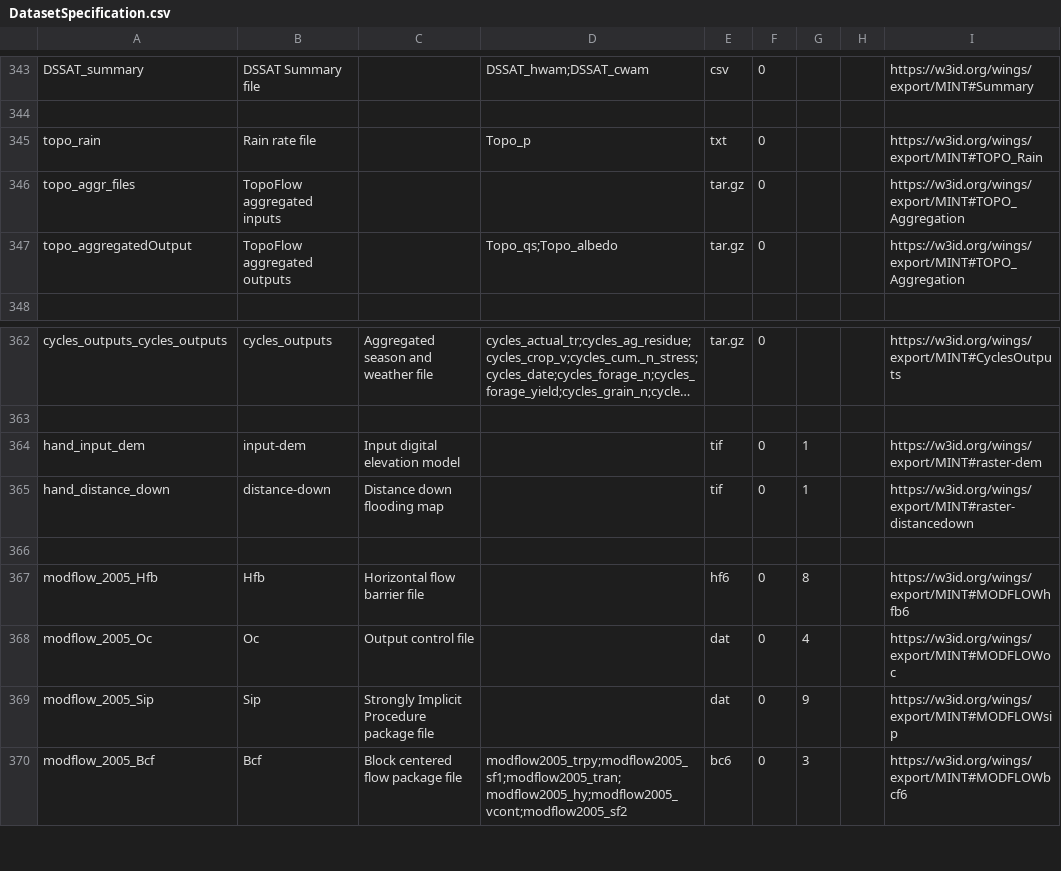
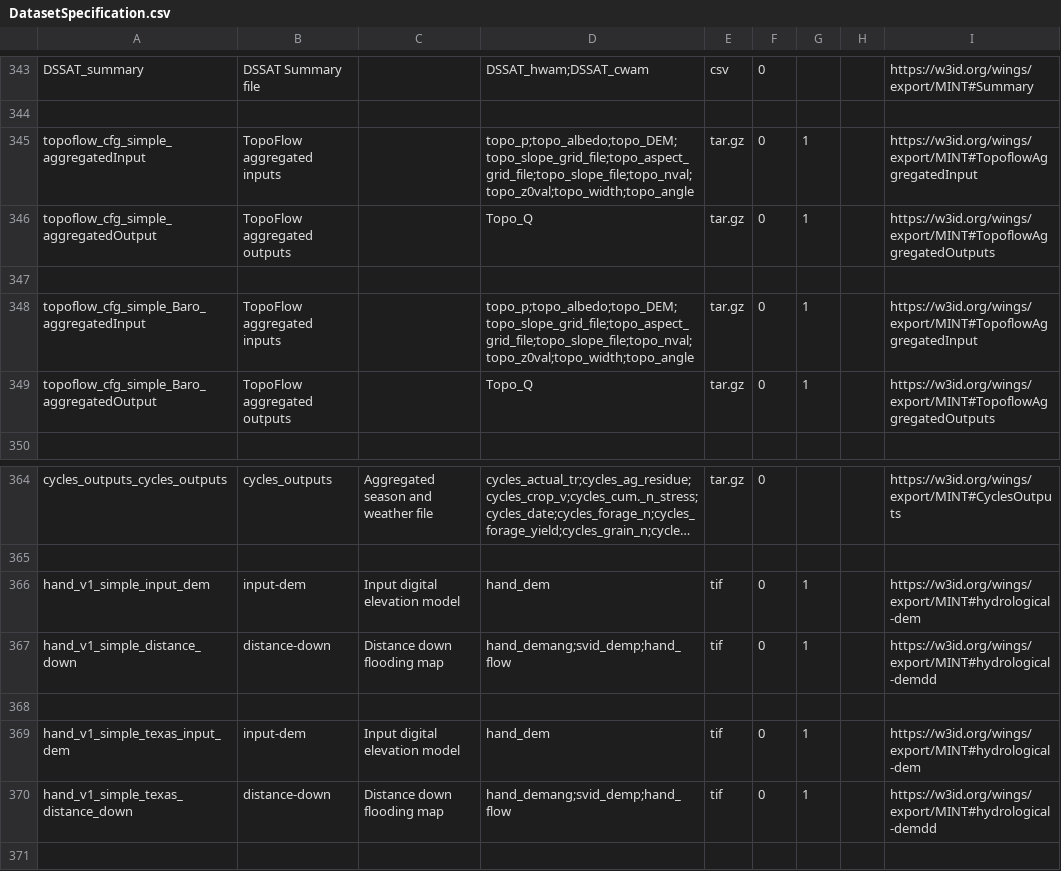
Before and after one commit to mintproject/ModelCatalog, a CSV file: Data/DatasetSpecification.csv, drawn as a sheet; only a part is shown, gaps mark what is left out; the shorter side is filled out with more unchanged rows; long unchanged cells end in …; addresses are those after the commit; the diff names each change by its address in the sheet, - before the commit and + after, or states it on an @@ line.

```diff
--- a/Data/DatasetSpecification.csv
+++ b/Data/DatasetSpecification.csv
+row 345: topoflow_cfg_simple_aggregatedInput | TopoFlow aggregated inputs |  | topo_p;topo_albedo;topo_DEM;topo_slope_grid_file;topo_aspect_grid_file;topo_slope_file;topo_nval;topo_z0val;topo_width;topo_angle | tar.gz | 0 | 1 |  | https://w3id.org/wings/export/MINT#TopoflowAggregatedInput
+row 346: topoflow_cfg_simple_aggregatedOutput | TopoFlow aggregated outputs |  | Topo_Q | tar.gz | 0 | 1 |  | https://w3id.org/wings/export/MINT#TopoflowAggregatedOutputs
-row 347: topo_rain | Rain rate file |  | Topo_p | txt | 0 |  |  | https://w3id.org/wings/export/MINT#TOPO_Rain
+row 347: (empty)
-A348: topo_aggr_files
+A348: topoflow_cfg_simple_Baro_aggregatedInput
-D348: (empty)
+D348: topo_p;topo_albedo;topo_DEM;topo_slope_grid_file;topo_aspect_grid_file;topo_slope_file;topo_nval;topo_z0val;topo_width;topo_angle
-G348:G349: (empty)
+G348:G349: 1
-I348: https://w3id.org/wings/export/MINT#TOPO_Aggregation
+I348: https://w3id.org/wings/export/MINT#TopoflowAggregatedInput
-A349: topo_aggregatedOutput
+A349: topoflow_cfg_simple_Baro_aggregatedOutput
-D349: Topo_qs;Topo_albedo
+D349: Topo_Q
-I349: https://w3id.org/wings/export/MINT#TOPO_Aggregation
+I349: https://w3id.org/wings/export/MINT#TopoflowAggregatedOutputs
-A366: hand_input_dem
+A366: hand_v1_simple_input_dem
-D366: (empty)
+D366: hand_dem
-I366: https://w3id.org/wings/export/MINT#raster-dem
+I366: https://w3id.org/wings/export/MINT#hydrological-dem
-A367: hand_distance_down
+A367: hand_v1_simple_distance_down
-D367: (empty)
+D367: hand_demang;svid_demp;hand_flow
-I367: https://w3id.org/wings/export/MINT#raster-distancedown
+I367: https://w3id.org/wings/export/MINT#hydrological-demdd
+row 368: (empty)
+row 369: hand_v1_simple_texas_input_dem | input-dem | Input digital elevation model | hand_dem | tif | 0 | 1 |  | https://w3id.org/wings/export/MINT#hydrological-dem
+row 370: hand_v1_simple_texas_distance_down | distance-down | Distance down flooding map | hand_demang;svid_demp;hand_flow | tif | 0 | 1 |  | https://w3id.org/wings/export/MINT#hydrological-demdd
```
Also changed, not shown: Data/Grid.csv, Data/ModelConfiguration.csv, 8 other files.
